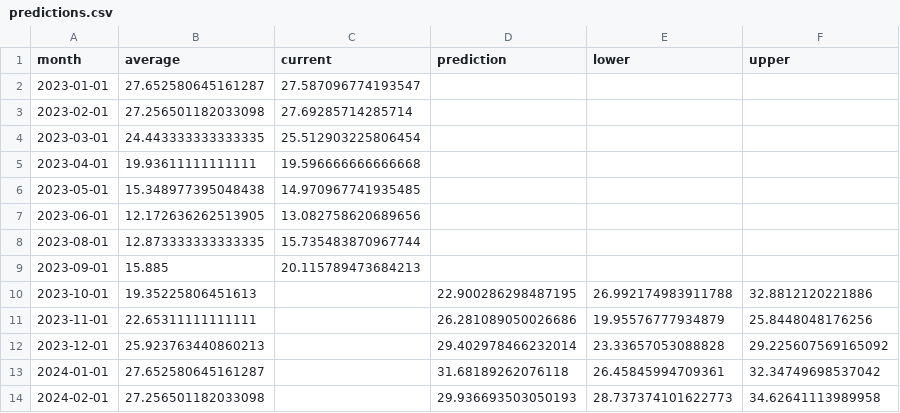
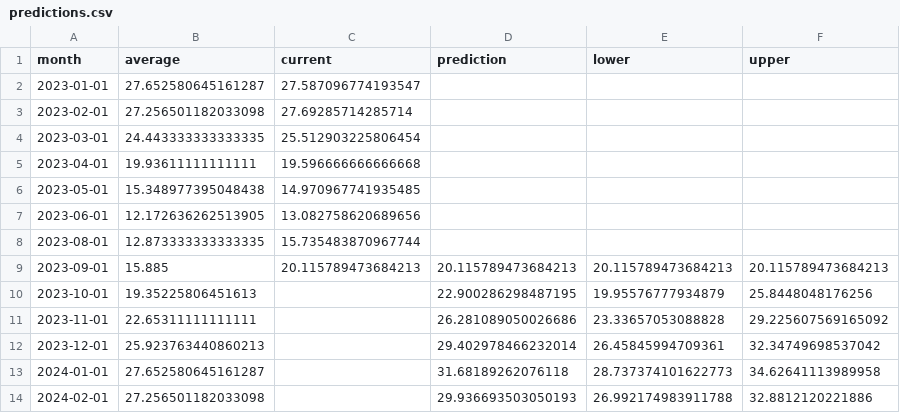
Before and after one commit to MarkusMannheim/charts, a CSV file: data/predictions.csv, drawn as a sheet.

```diff
--- a/data/predictions.csv
+++ b/data/predictions.csv
@@ -8,7 +8,7 @@ month,average,current,prediction,lower,upper
 2023-08-01,12.873333333333335,15.735483870967744,,,
-2023-09-01,15.885,20.115789473684213,,,
-2023-10-01,19.35225806451613,,22.900286298487195,26.992174983911788,32.8812120221886
-2023-11-01,22.65311111111111,,26.281089050026686,19.95576777934879,25.8448048176256
-2023-12-01,25.923763440860213,,29.402978466232014,23.33657053088828,29.225607569165092
-2024-01-01,27.652580645161287,,31.68189262076118,26.45845994709361,32.34749698537042
-2024-02-01,27.256501182033098,,29.936693503050193,28.737374101622773,34.62641113989958
+2023-09-01,15.885,20.115789473684213,20.115789473684213,20.115789473684213,20.115789473684213
+2023-10-01,19.35225806451613,,22.900286298487195,19.95576777934879,25.8448048176256
+2023-11-01,22.65311111111111,,26.281089050026686,23.33657053088828,29.225607569165092
+2023-12-01,25.923763440860213,,29.402978466232014,26.45845994709361,32.34749698537042
+2024-01-01,27.652580645161287,,31.68189262076118,28.737374101622773,34.62641113989958
+2024-02-01,27.256501182033098,,29.936693503050193,26.992174983911788,32.8812120221886
```
Also changed, not shown: 3 other files.
